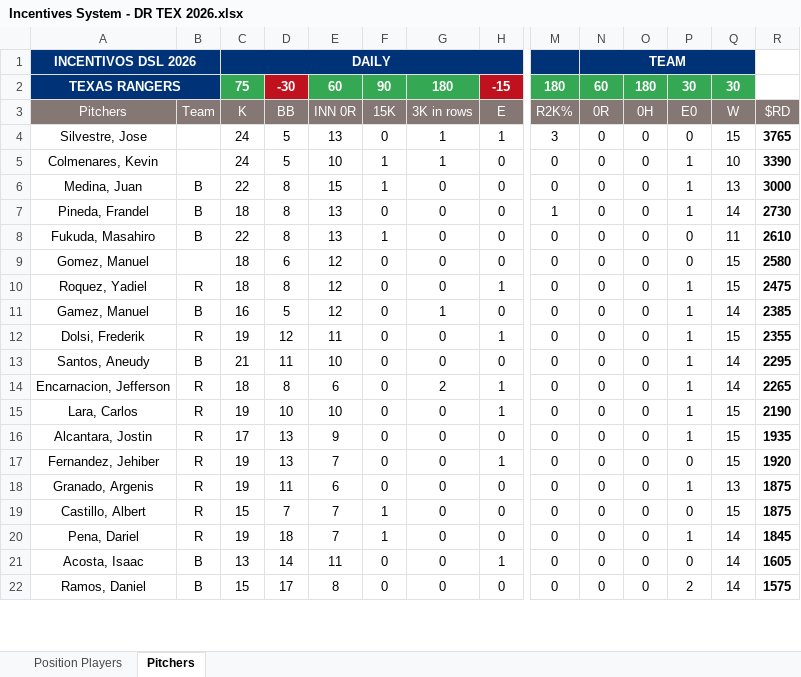
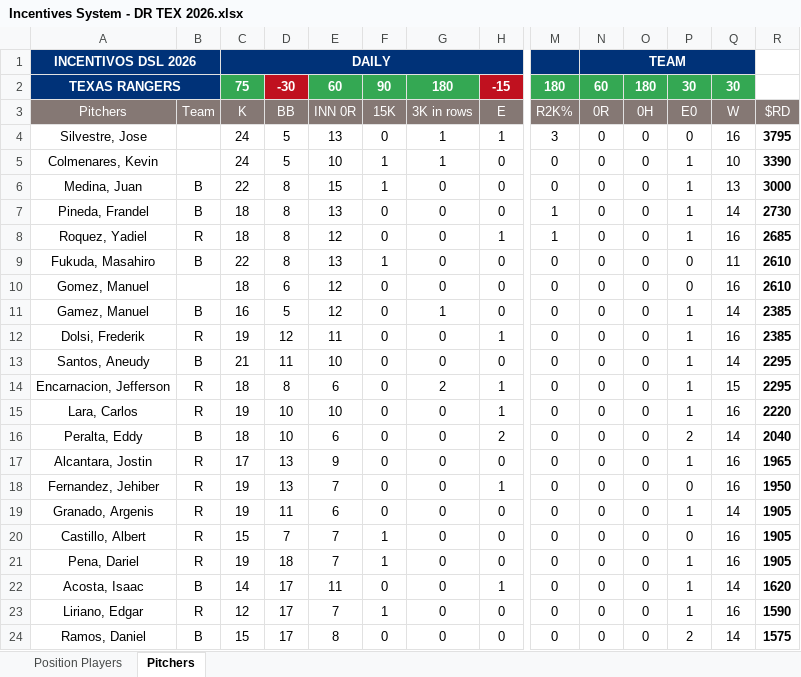
Before and after one commit to AlfredoGIIB/rangers-incentive-league, an Excel workbook: Incentives System - DR TEX 2026.xlsx, sheet Pitchers, drawn as a sheet; only a part is shown, gaps mark what is left out; values as stored, in another font and other column widths than the file's, no borders; charts and pictures and conditional formats not drawn; removed rows and columns are numbered as before the commit, all else as after; rows hold the shown columns only; the diff covers the shown part only; the diff names each change by its address in the sheet, - before the commit and + after, or states it on an @@ line.

```diff
--- a/Incentives System - DR TEX 2026.xlsx (sheet Pitchers)
+++ b/Incentives System - DR TEX 2026.xlsx (sheet Pitchers)
-Q4: 15
+Q4: 16
-R4: 3765
+R4: 3795
+row 8: Roquez, Yadiel | R | 18 | 8 | 12 | 0 | 0 | 1 | 1 | 0 | 0 | 1 | 16 | 2685
-Q10: 15
+Q10: 16
-R10: 2580
+R10: 2610
-row 10: Roquez, Yadiel | R | 18 | 8 | 12 | 0 | 0 | 1 | 0 | 0 | 0 | 1 | 15 | 2475
-Q12: 15
+Q12: 16
-R12: 2355
+R12: 2385
-Q14: 14
+Q14: 15
-R14: 2265
+R14: 2295
-Q15: 15
+Q15: 16
-R15: 2190
+R15: 2220
+row 16: Peralta, Eddy | B | 18 | 10 | 6 | 0 | 0 | 2 | 0 | 0 | 0 | 2 | 14 | 2040
-Q17:Q18: 15
+Q17:Q18: 16
-R17: 1935
+R17: 1965
-R18: 1920
+R18: 1950
-Q19: 13
+Q19: 14
-R19:R20: 1875
+R19:R20: 1905
-Q20: 15
+Q20: 16
-Q21: 14
+Q21: 16
-R21: 1845
+R21: 1905
-C22: 13
+C22: 14
-D22: 14
+D22: 17
-P22: 0
+P22: 1
-R22: 1605
+R22: 1620
+row 23: Liriano, Edgar | R | 12 | 17 | 7 | 1 | 0 | 0 | 0 | 0 | 0 | 1 | 16 | 1590
```
Also changed, not shown: 2 removed rows, 36 edited cells and cell formats elsewhere in this sheet, sheet Position Players, formulas that keep their value.
